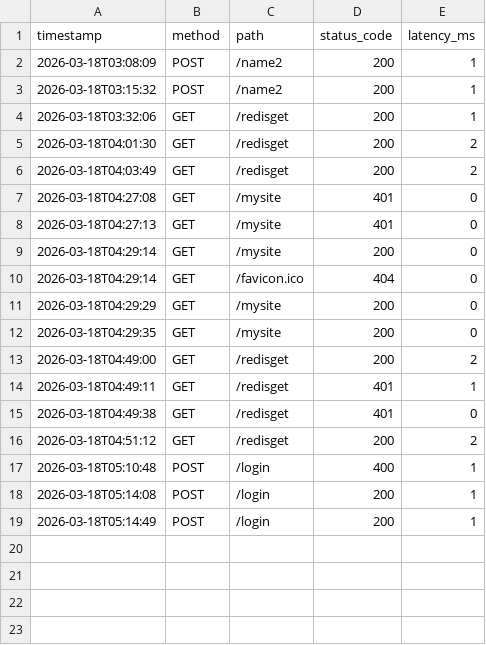
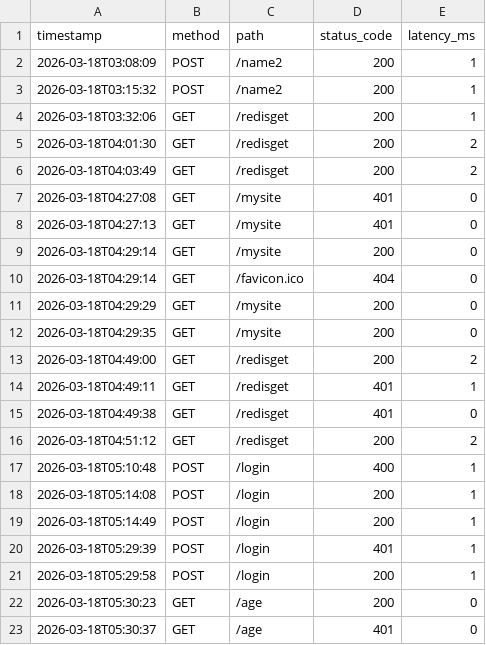
Before and after one commit to MountainSnowGifu/haskel-api-test, a CSV file: access.csv, drawn as a sheet; the diff names each change by its address in the sheet, - before the commit and + after, or states it on an @@ line.

Commit message:
feat: /login を除く API に TokenAuth ミドルウェアを追加し BasicAuth を削除

```diff
--- a/access.csv
+++ b/access.csv
+row 20: 2026-03-18T05:29:39 | POST | /login | 401 | 1
+row 21: 2026-03-18T05:29:58 | POST | /login | 200 | 1
+row 22: 2026-03-18T05:30:23 | GET | /age | 200 | 0
+row 23: 2026-03-18T05:30:37 | GET | /age | 401 | 0
```
Also changed, not shown: access2.csv, 8 other files.
